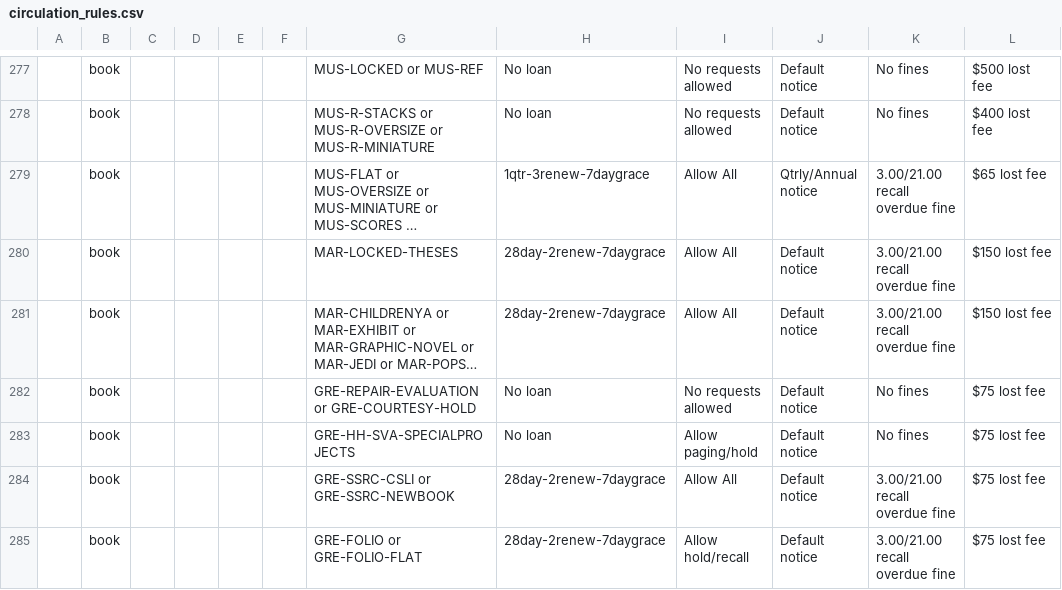
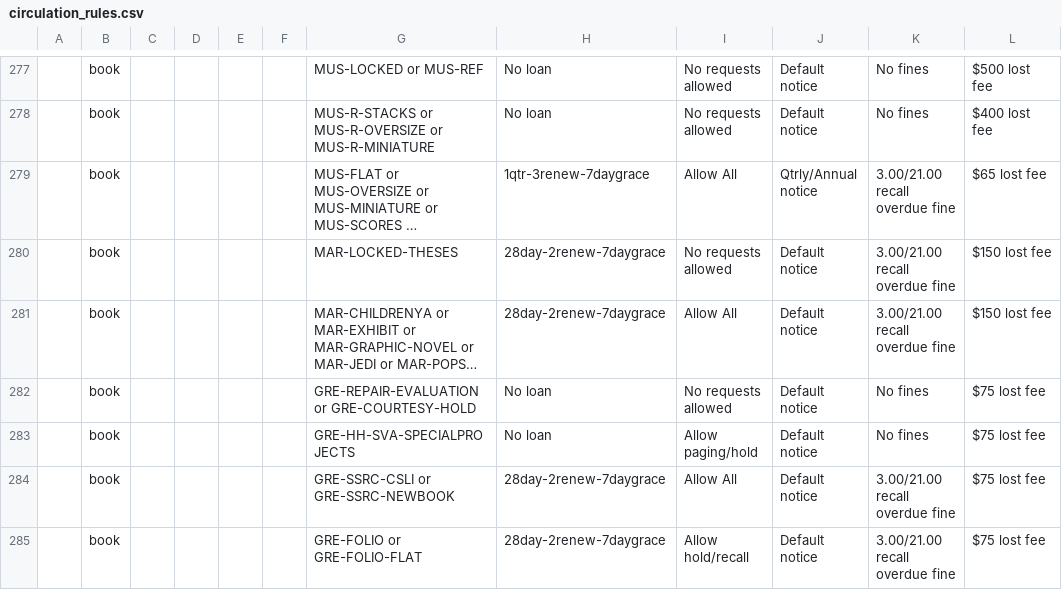
Before and after one commit to sul-dlss/SearchWorks, a CSV file: config/folio/prod/circulation_rules.csv, drawn as a sheet; only a part is shown, gaps mark what is left out; long unchanged cells end in …; the diff names each change by its address in the sheet, - before the commit and + after, or states it on an @@ line.

```diff
--- a/config/folio/prod/circulation_rules.csv
+++ b/config/folio/prod/circulation_rules.csv
-I280: Allow All
+I280: No requests allowed
```
Also changed, not shown: config/folio/prod/locations.csv, 7 other files.
